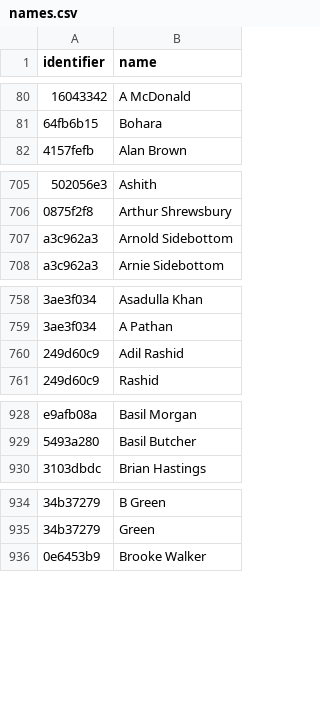
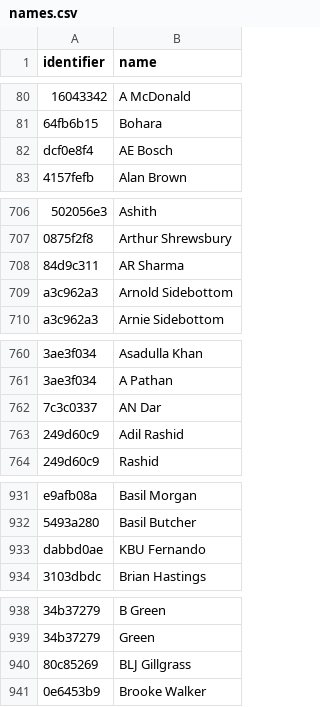
Before and after one commit to get2abhijit/cricket-player-profile-data, a CSV file: data/registry_csv/names.csv, drawn as a sheet; only a part is shown, gaps mark what is left out; the diff covers the shown part only; the diff names each change by its address in the sheet, - before the commit and + after, or states it on an @@ line.

```diff
--- a/data/registry_csv/names.csv
+++ b/data/registry_csv/names.csv
+row 82: dcf0e8f4 | AE Bosch
+row 708: 84d9c311 | AR Sharma
+row 762: 7c3c0337 | AN Dar
+row 933: dabbd0ae | KBU Fernando
+row 940: 80c85269 | BLJ Gillgrass
```
Also changed, not shown: 12 added rows elsewhere in this file, 26 other files.
